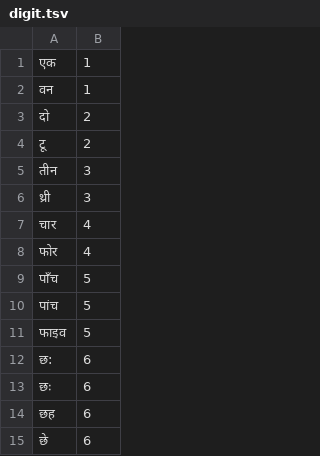
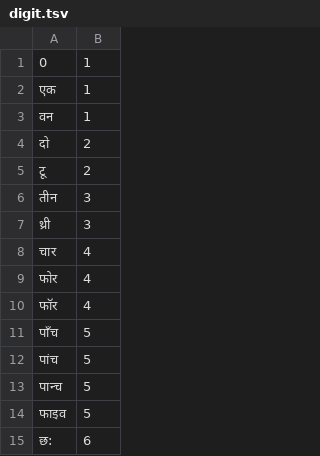
Before and after one commit to vasistalodagala/indic-punct, a TSV file: src/inverse_text_normalization/hi/data/numbers/digit.tsv, drawn as a sheet; only a part is shown; the shorter side is filled out with more unchanged rows; the diff names each change by its address in the sheet, - before the commit and + after, or states it on an @@ line.

```diff
--- a/src/inverse_text_normalization/hi/data/numbers/digit.tsv
+++ b/src/inverse_text_normalization/hi/data/numbers/digit.tsv
+row 1: 0 | 1
+row 10: फॉर | 4
+row 13: पान्च | 5
```
Also changed, not shown: src/inverse_text_normalization/hi/data/numbers/hindi_tens_en.tsv, src/inverse_text_normalization/hi/data/numbers/multiples.tsv, 9 other files.
